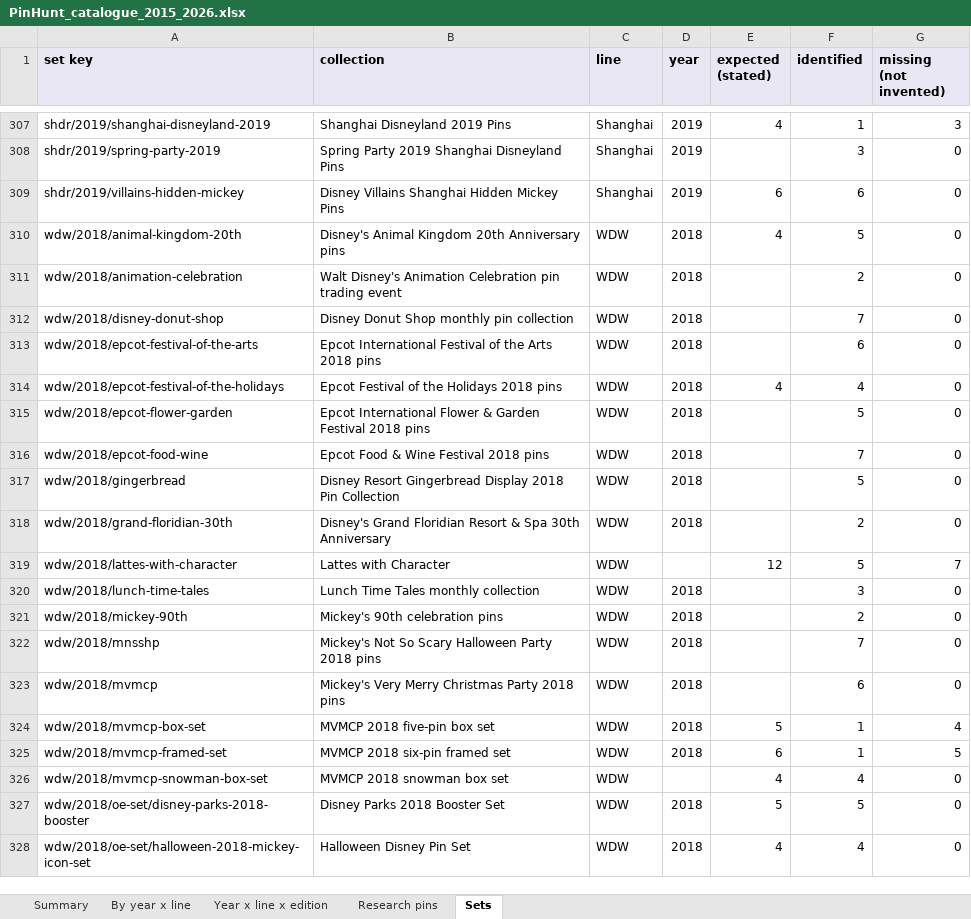
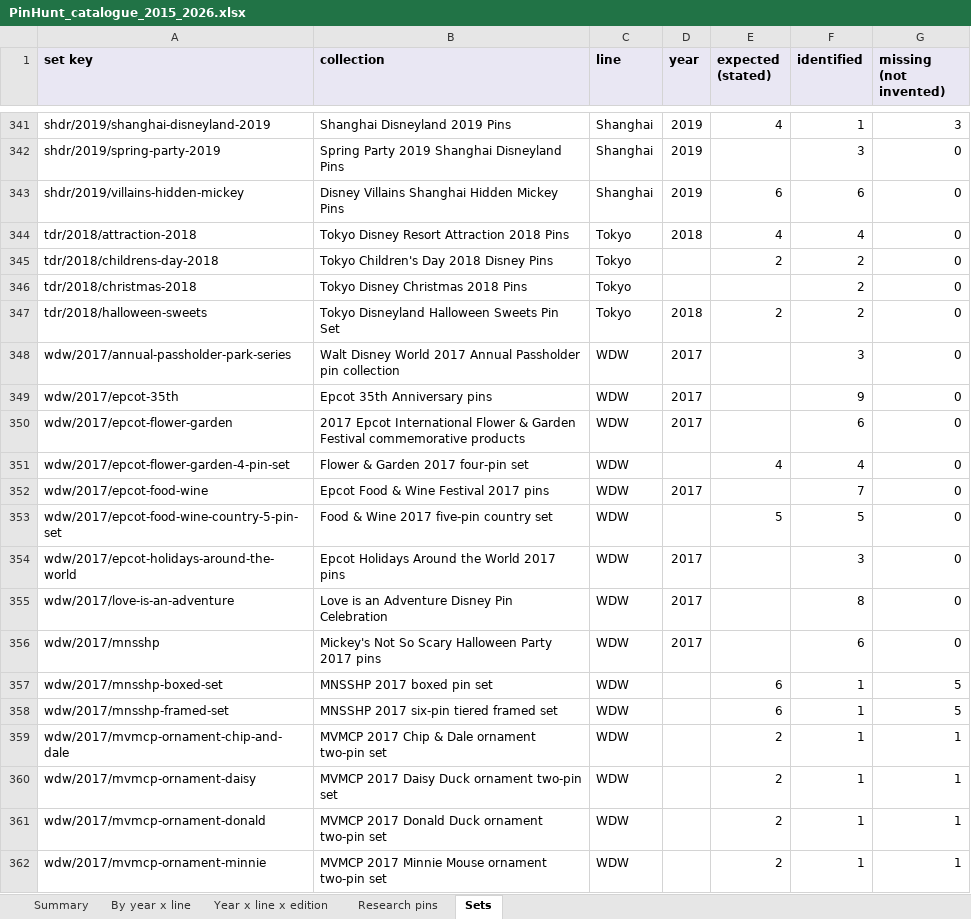
Before and after one commit to alperahmet1990-debug/Pin-hunt-uk, an Excel workbook: docs/research/catalogue-backfill/PinHunt_catalogue_2015_2026.xlsx, sheet Sets, drawn as a sheet; only a part is shown, gaps mark what is left out; the shorter side is filled out with more unchanged rows; values as stored, in another font and other column widths than the file's, no borders; the diff covers the shown part only; the diff names each change by its address in the sheet, - before the commit and + after, or states it on an @@ line.

```diff
--- a/docs/research/catalogue-backfill/PinHunt_catalogue_2015_2026.xlsx (sheet Sets)
+++ b/docs/research/catalogue-backfill/PinHunt_catalogue_2015_2026.xlsx (sheet Sets)
+row 344: tdr/2018/attraction-2018 | Tokyo Disney Resort Attraction 2018 Pins | Tokyo | 2018 | 4 | 4 | 0
+row 345: tdr/2018/childrens-day-2018 | Tokyo Children's Day 2018 Disney Pins | Tokyo |  | 2 | 2 | 0
+row 346: tdr/2018/christmas-2018 | Tokyo Disney Christmas 2018 Pins | Tokyo |  |  | 2 | 0
+row 347: tdr/2018/halloween-sweets | Tokyo Disneyland Halloween Sweets Pin Set | Tokyo | 2018 | 2 | 2 | 0
+row 348: wdw/2017/annual-passholder-park-series | Walt Disney World 2017 Annual Passholder pin collection | WDW | 2017 |  | 3 | 0
+row 349: wdw/2017/epcot-35th | Epcot 35th Anniversary pins | WDW | 2017 |  | 9 | 0
+row 350: wdw/2017/epcot-flower-garden | 2017 Epcot International Flower & Garden Festival commemorative products | WDW | 2017 |  | 6 | 0
+row 351: wdw/2017/epcot-flower-garden-4-pin-set | Flower & Garden 2017 four-pin set | WDW |  | 4 | 4 | 0
+row 352: wdw/2017/epcot-food-wine | Epcot Food & Wine Festival 2017 pins | WDW | 2017 |  | 7 | 0
+row 353: wdw/2017/epcot-food-wine-country-5-pin-set | Food & Wine 2017 five-pin country set | WDW |  | 5 | 5 | 0
+row 354: wdw/2017/epcot-holidays-around-the-world | Epcot Holidays Around the World 2017 pins | WDW | 2017 |  | 3 | 0
+row 355: wdw/2017/love-is-an-adventure | Love is an Adventure Disney Pin Celebration | WDW | 2017 |  | 8 | 0
+row 356: wdw/2017/mnsshp | Mickey's Not So Scary Halloween Party 2017 pins | WDW | 2017 |  | 6 | 0
+row 357: wdw/2017/mnsshp-boxed-set | MNSSHP 2017 boxed pin set | WDW |  | 6 | 1 | 5
+row 358: wdw/2017/mnsshp-framed-set | MNSSHP 2017 six-pin tiered framed set | WDW |  | 6 | 1 | 5
+row 359: wdw/2017/mvmcp-ornament-chip-and-dale | MVMCP 2017 Chip & Dale ornament two-pin set | WDW |  | 2 | 1 | 1
+row 360: wdw/2017/mvmcp-ornament-daisy | MVMCP 2017 Daisy Duck ornament two-pin set | WDW |  | 2 | 1 | 1
+row 361: wdw/2017/mvmcp-ornament-donald | MVMCP 2017 Donald Duck ornament two-pin set | WDW |  | 2 | 1 | 1
+row 362: wdw/2017/mvmcp-ornament-minnie | MVMCP 2017 Minnie Mouse ornament two-pin set | WDW |  | 2 | 1 | 1
```
Also changed, not shown: 43 added rows elsewhere in this sheet, sheet Research pins, sheet Year x line x edition, sheet By year x line, sheet Summary, 3 other files.
